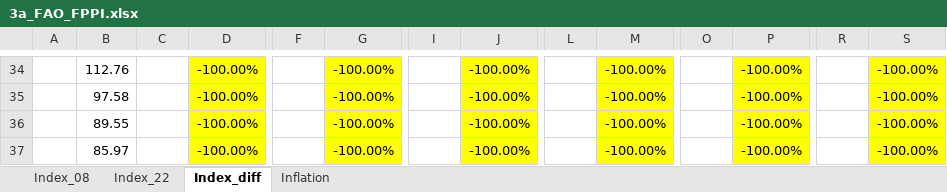
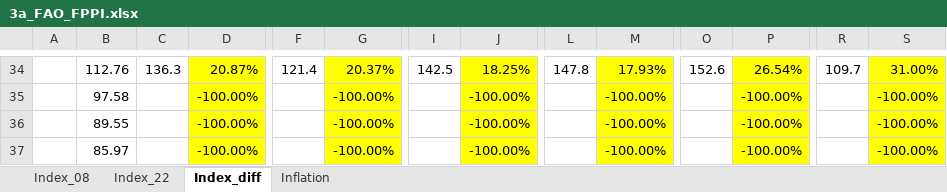
Before and after one commit to nrwpradana/krisis-pangan, an Excel workbook: data/3a_FAO_FPPI.xlsx, sheet Index_diff, drawn as a sheet; only a part is shown, gaps mark what is left out; values as stored, in another font and other column widths than the file's, no borders; the diff covers the shown part only; the diff names each change by its address in the sheet, - before the commit and + after, or states it on an @@ line.

```diff
--- a/data/3a_FAO_FPPI.xlsx (sheet Index_diff)
+++ b/data/3a_FAO_FPPI.xlsx (sheet Index_diff)
-C34: (empty)
+C34: 136.3
-D34: -100.00%
+D34: 20.87%
-F34: (empty)
+F34: 121.4
-G34: -100.00%
+G34: 20.37%
-I34: (empty)
+I34: 142.5
-J34: -100.00%
+J34: 18.25%
-L34: (empty)
+L34: 147.8
-M34: -100.00%
+M34: 17.93%
-O34: (empty)
+O34: 152.6
-P34: -100.00%
+P34: 26.54%
-R34: (empty)
+R34: 109.7
-S34: -100.00%
+S34: 31.00%
```
Also changed, not shown: 24 edited cells elsewhere in this sheet, sheet Index_22.
